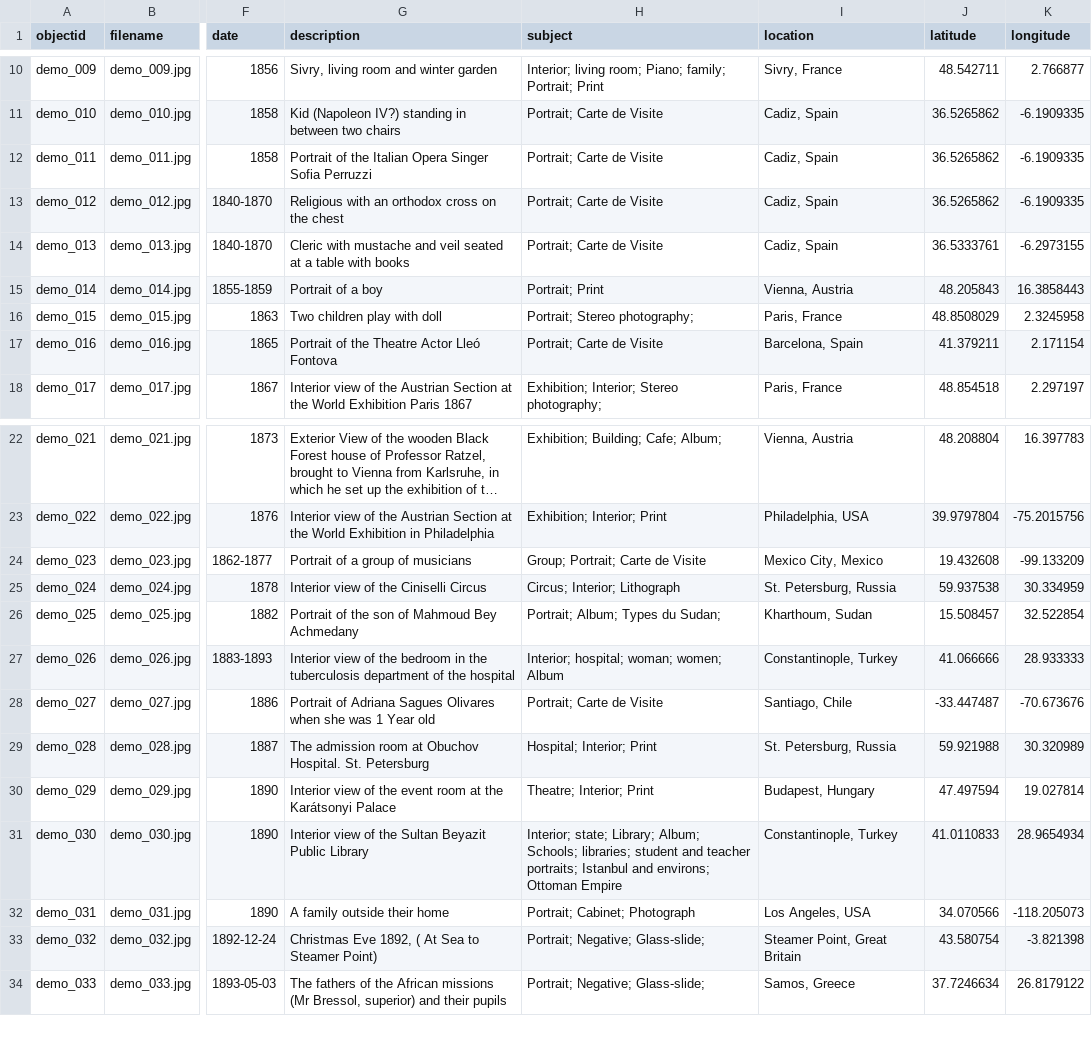
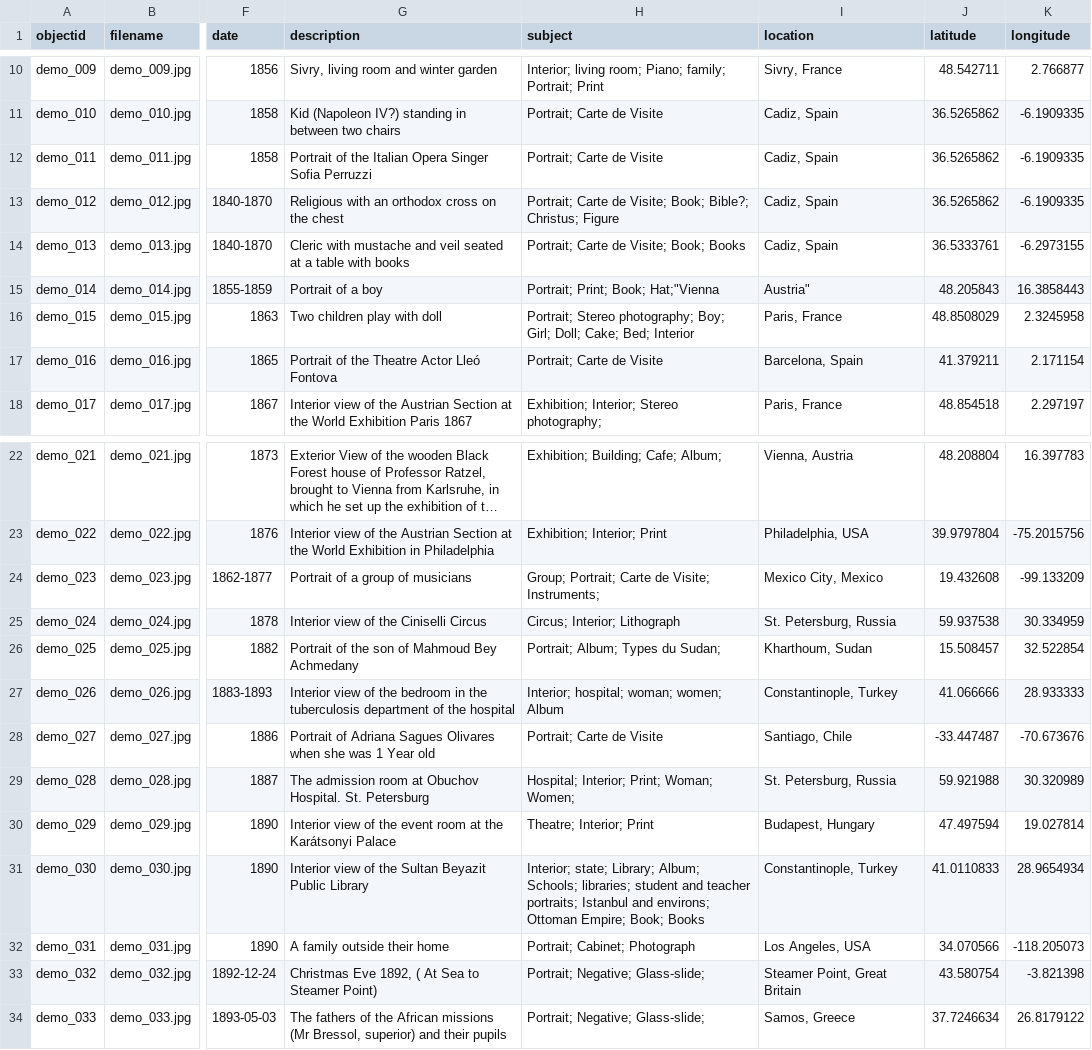
Before and after one commit to Fraukindermann/Mapping-Thonet, a CSV file: _data/demo-metadata.csv, drawn as a sheet; only a part is shown, gaps mark what is left out; long unchanged cells end in …; the diff names each change by its address in the sheet, - before the commit and + after, or states it on an @@ line.

Commit message:
Update demo-metadata.csv

```diff
--- a/_data/demo-metadata.csv
+++ b/_data/demo-metadata.csv
-H13 (subject): Portrait; Carte de Visite
+H13 (subject): Portrait; Carte de Visite; Book; Bible?; Christus; Figure
-H14 (subject): Portrait; Carte de Visite
+H14 (subject): Portrait; Carte de Visite; Book; Books
-H15 (subject): Portrait; Print
+H15 (subject): Portrait; Print; Book; Hat;"Vienna
-I15 (location): Vienna, Austria
+I15 (location): Austria"
-H16 (subject): …Stereo photography;
+H16 (subject): …Stereo photography; Boy; Girl; Doll; Cake; Bed; Interior
-H24 (subject): Group; Portrait; Carte de Visite
+H24 (subject): Group; Portrait; Carte de Visite; Instruments;
-H29 (subject): Hospital; Interior; Print
+H29 (subject): Hospital; Interior; Print; Woman; Women;
-H31 (subject): …environs; Ottoman Empire
+H31 (subject): …environs; Ottoman Empire; Book; Books
```
